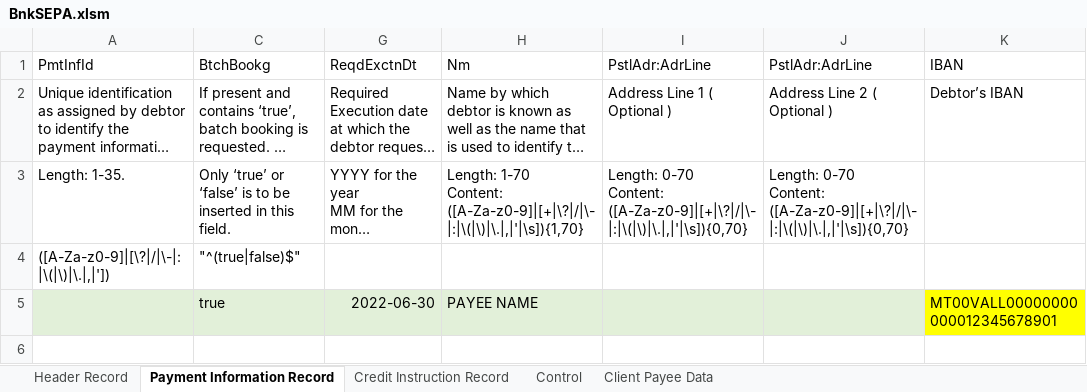
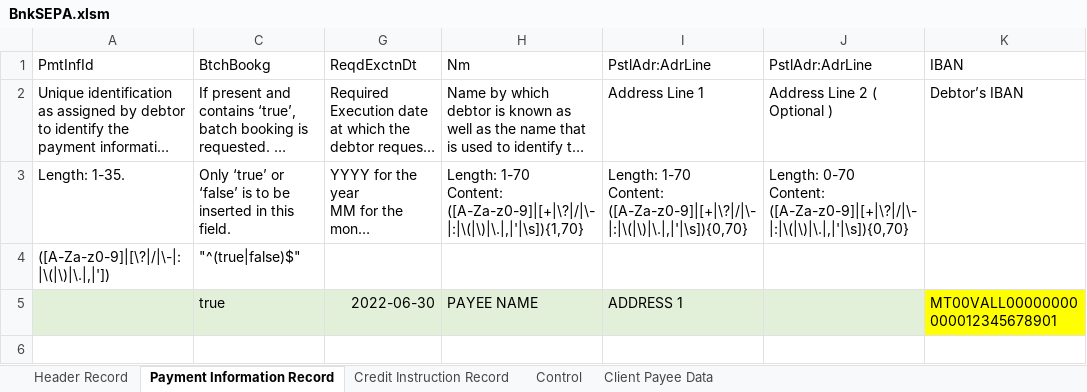
Before and after one commit to chribonn/bnkSEPA, an Excel workbook: xl/BnkSEPA.xlsm, sheet Payment Information Record, drawn as a sheet; only a part is shown; long unchanged cells end in …; values as stored, in another font and other column widths than the file's, no borders; ↵ is a line break in a cell; the diff names each change by its address in the sheet, - before the commit and + after, or states it on an @@ line.

```diff
--- a/xl/BnkSEPA.xlsm (sheet Payment Information Record)
+++ b/xl/BnkSEPA.xlsm (sheet Payment Information Record)
-I2 (PstlAdr:AdrLine): Address Line 1 ( Optional )
+I2 (PstlAdr:AdrLine): Address Line 1
-I3 (PstlAdr:AdrLine): Length: 0-70 ↵ Content: ([A-Za-z0-9]|[+|\?|/|\-|:|\(|\)|\.|,|'|\s]){0,70}
+I3 (PstlAdr:AdrLine): Length: 1-70 ↵ Content: ([A-Za-z0-9]|[+|\?|/|\-|:|\(|\)|\.|,|'|\s]){0,70}
-I5 (PstlAdr:AdrLine): (empty)
+I5 (PstlAdr:AdrLine): ADDRESS 1
```
Also changed, not shown: sheet Control, sheet Header Record, charts or pictures, 7 other files.
